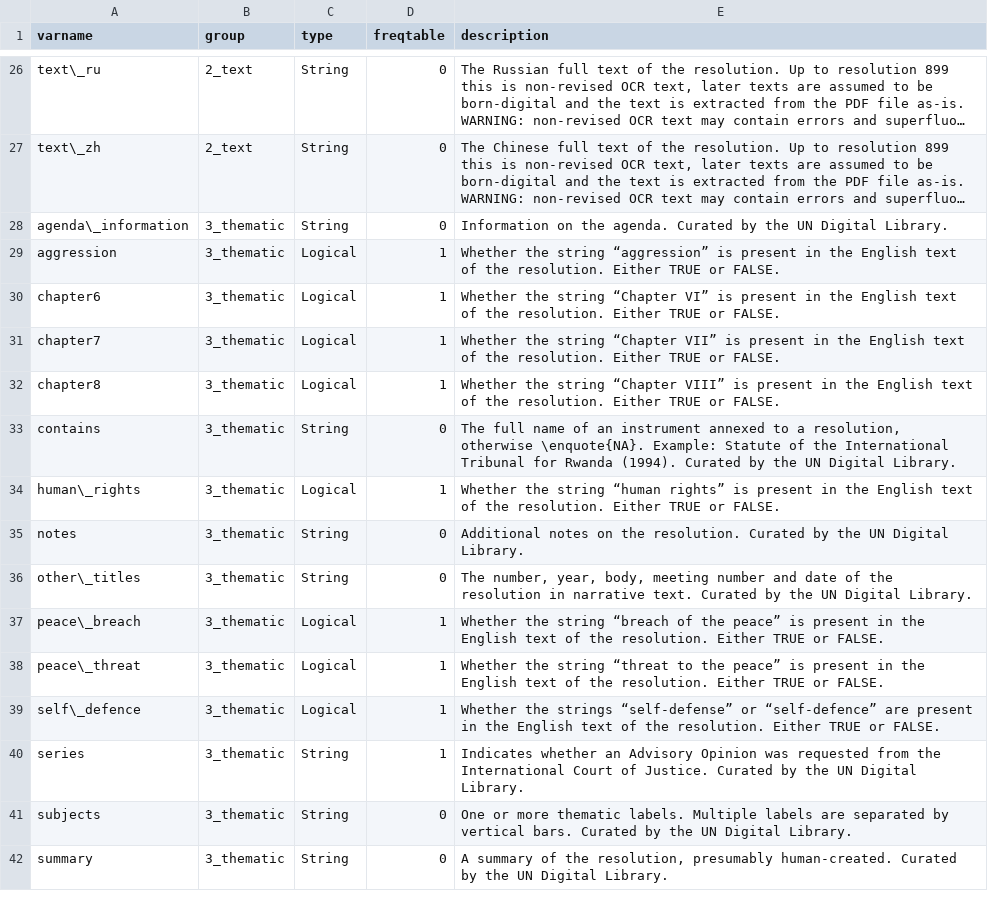
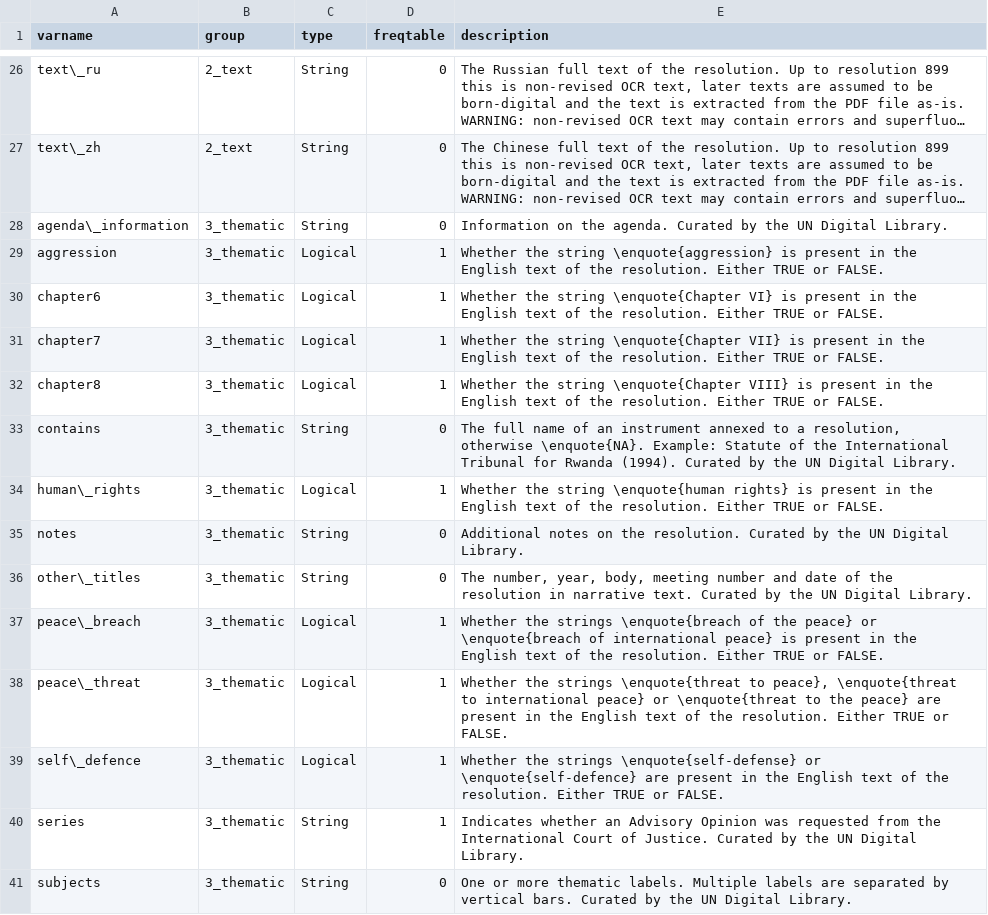
Before and after one commit to SeanFobbe/cr-unsc, a CSV file: data/CR-UNSC_Variables.csv, drawn as a sheet; only a part is shown, gaps mark what is left out; the shorter side is filled out with more unchanged rows; long unchanged cells end in …; the diff names each change by its address in the sheet, - before the commit and + after, or states it on an @@ line.

Commit message:
fix docs on regex and quoting

```diff
--- a/data/CR-UNSC_Variables.csv
+++ b/data/CR-UNSC_Variables.csv
-E29 (description): …the string “aggression” is present…
+E29 (description): …the string \enquote{aggression} is present…
-E30 (description): …the string “Chapter VI” is present…
+E30 (description): …the string \enquote{Chapter VI} is present…
-E31 (description): …the string “Chapter VII” is present…
+E31 (description): …the string \enquote{Chapter VII} is present…
-E32 (description): …the string “Chapter VIII” is present…
+E32 (description): …the string \enquote{Chapter VIII} is present…
-E34 (description): …the string “human rights” is present…
+E34 (description): …the string \enquote{human rights} is present…
-E37 (description): Whether the string “breach of the peace” is present…
+E37 (description): Whether the strings \enquote{breach of the peace} or \enquote{breach of international peace} is present…
-E38 (description): Whether the string “threat to the peace” is present in…
+E38 (description): Whether the strings \enquote{threat to peace}, \enquote{threat to international peace} or \enquote{threat to the peace} are present in…
-E39 (description): …the strings “self-defense” or “self-defence” are present…
+E39 (description): …the strings \enquote{self-defense} or \enquote{self-defence} are present…
```
